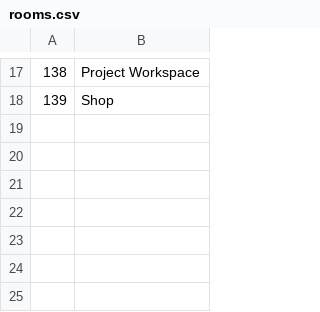
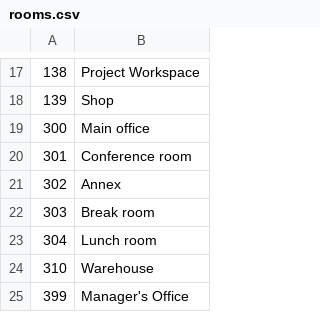
Before and after one commit to smashedTuba28/CapstoneActivityTracker, a CSV file: CS320_Lab02/src/edu/ycp/cs320/CapstoneActivityTracker/persist/res/rooms.csv, drawn as a sheet; only a part is shown, gaps mark what is left out.

```diff
--- a/CS320_Lab02/src/edu/ycp/cs320/CapstoneActivityTracker/persist/res/rooms.csv
+++ b/CS320_Lab02/src/edu/ycp/cs320/CapstoneActivityTracker/persist/res/rooms.csv
@@ -18 +18,8 @@
 139|Shop
+300|Main office
+301|Conference room
+302|Annex
+303|Break room
+304|Lunch room
+310|Warehouse
+399|Manager's Office
```
Also changed, not shown: CS320_Lab02/src/edu/ycp/cs320/CapstoneActivityTracker/persist/res/studentAccounts.csv, CS320_Lab02/war/WEB-INF/classes/edu/ycp/cs320/CapstoneActivityTracker/persist/res/rooms.csv, 15 other files.
